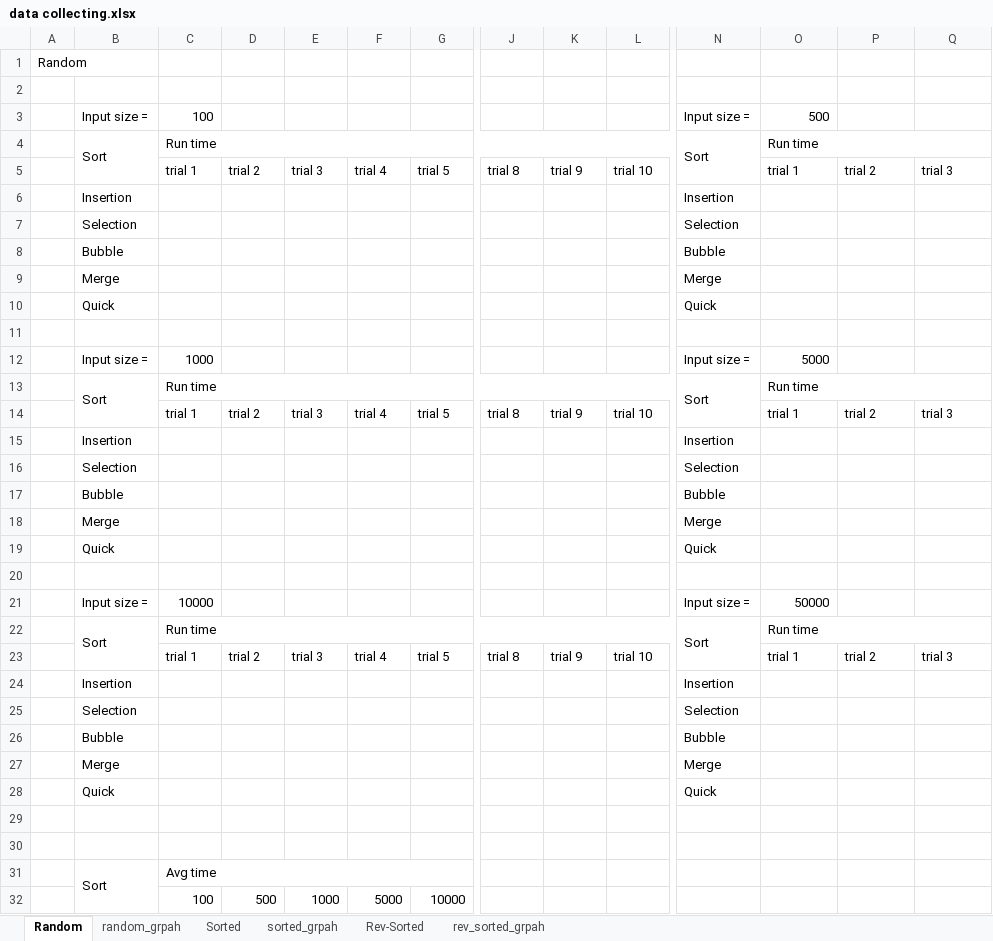
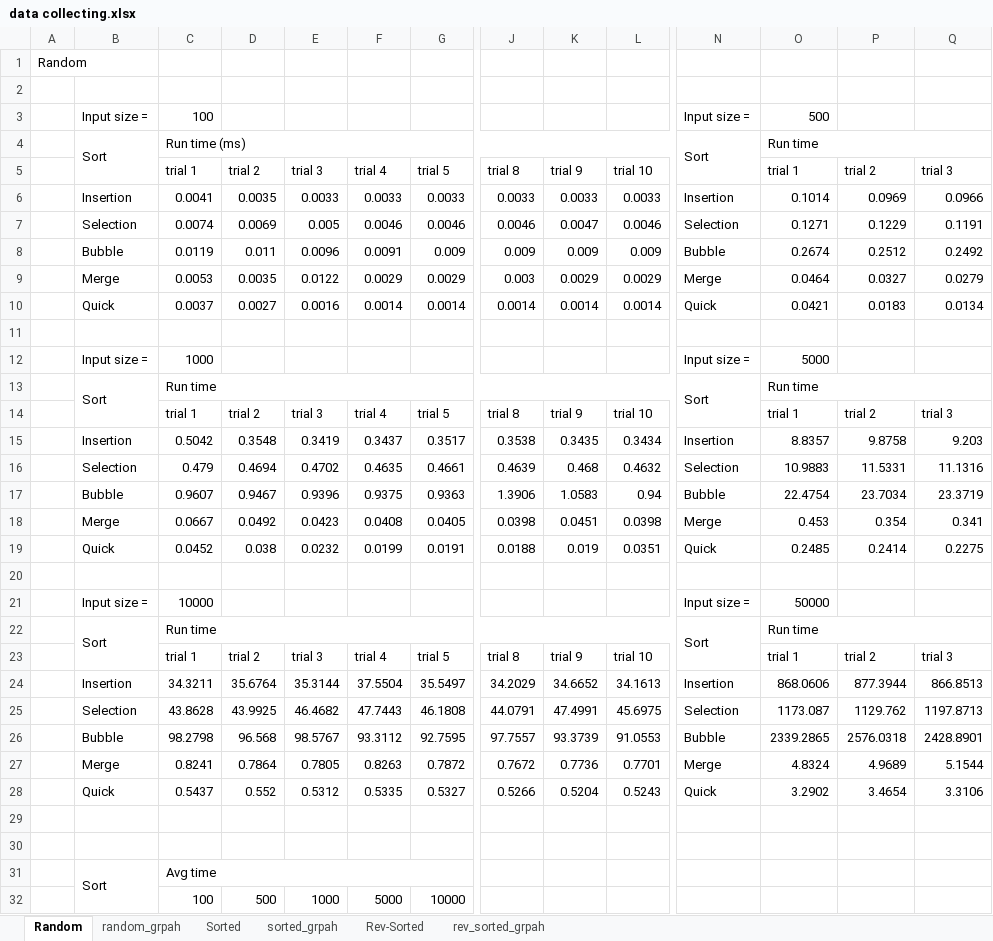
Before and after one commit to BooMzXI/c-sorting-algorithm, an Excel workbook: data collecting.xlsx, sheet Random, drawn as a sheet; only a part is shown, gaps mark what is left out; values as stored, in another font and other column widths than the file's, no cell formats; removed rows and columns are numbered as before the commit, all else as after; rows hold the shown columns only; the diff covers the shown part only; the diff names each change by its address in the sheet, - before the commit and + after, or states it on an @@ line.

```diff
--- a/data collecting.xlsx (sheet Random)
+++ b/data collecting.xlsx (sheet Random)
-C4: Run time
+C4: Run time (ms)
-row 6:  | Insertion |  |  |  |  |  |  |  |  | Insertion
-row 7:  | Selection |  |  |  |  |  |  |  |  | Selection
-row 8:  | Bubble |  |  |  |  |  |  |  |  | Bubble
-row 9:  | Merge |  |  |  |  |  |  |  |  | Merge
-row 10:  | Quick |  |  |  |  |  |  |  |  | Quick
+row 6:  | Insertion | 0.0041 | 0.0035 | 0.0033 | 0.0033 | 0.0033 | 0.0033 | 0.0033 | 0.0033 | Insertion | 0.1014 | 0.0969 | 0.0966
+row 7:  | Selection | 0.0074 | 0.0069 | 0.005 | 0.0046 | 0.0046 | 0.0046 | 0.0047 | 0.0046 | Selection | 0.1271 | 0.1229 | 0.1191
+row 8:  | Bubble | 0.0119 | 0.011 | 0.0096 | 0.0091 | 0.009 | 0.009 | 0.009 | 0.009 | Bubble | 0.2674 | 0.2512 | 0.2492
+row 9:  | Merge | 0.0053 | 0.0035 | 0.0122 | 0.0029 | 0.0029 | 0.003 | 0.0029 | 0.0029 | Merge | 0.0464 | 0.0327 | 0.0279
+row 10:  | Quick | 0.0037 | 0.0027 | 0.0016 | 0.0014 | 0.0014 | 0.0014 | 0.0014 | 0.0014 | Quick | 0.0421 | 0.0183 | 0.0134
-row 15:  | Insertion |  |  |  |  |  |  |  |  | Insertion
-row 16:  | Selection |  |  |  |  |  |  |  |  | Selection
-row 17:  | Bubble |  |  |  |  |  |  |  |  | Bubble
-row 18:  | Merge |  |  |  |  |  |  |  |  | Merge
-row 19:  | Quick |  |  |  |  |  |  |  |  | Quick
+row 15:  | Insertion | 0.5042 | 0.3548 | 0.3419 | 0.3437 | 0.3517 | 0.3538 | 0.3435 | 0.3434 | Insertion | 8.8357 | 9.8758 | 9.203
+row 16:  | Selection | 0.479 | 0.4694 | 0.4702 | 0.4635 | 0.4661 | 0.4639 | 0.468 | 0.4632 | Selection | 10.9883 | 11.5331 | 11.1316
+row 17:  | Bubble | 0.9607 | 0.9467 | 0.9396 | 0.9375 | 0.9363 | 1.3906 | 1.0583 | 0.94 | Bubble | 22.4754 | 23.7034 | 23.3719
+row 18:  | Merge | 0.0667 | 0.0492 | 0.0423 | 0.0408 | 0.0405 | 0.0398 | 0.0451 | 0.0398 | Merge | 0.453 | 0.354 | 0.341
+row 19:  | Quick | 0.0452 | 0.038 | 0.0232 | 0.0199 | 0.0191 | 0.0188 | 0.019 | 0.0351 | Quick | 0.2485 | 0.2414 | 0.2275
-row 24:  | Insertion |  |  |  |  |  |  |  |  | Insertion
-row 25:  | Selection |  |  |  |  |  |  |  |  | Selection
-row 26:  | Bubble |  |  |  |  |  |  |  |  | Bubble
-row 27:  | Merge |  |  |  |  |  |  |  |  | Merge
-row 28:  | Quick |  |  |  |  |  |  |  |  | Quick
+row 24:  | Insertion | 34.3211 | 35.6764 | 35.3144 | 37.5504 | 35.5497 | 34.2029 | 34.6652 | 34.1613 | Insertion | 868.0606 | 877.3944 | 866.8513
+row 25:  | Selection | 43.8628 | 43.9925 | 46.4682 | 47.7443 | 46.1808 | 44.0791 | 47.4991 | 45.6975 | Selection | 1173.087 | 1129.762 | 1197.8713
+row 26:  | Bubble | 98.2798 | 96.568 | 98.5767 | 93.3112 | 92.7595 | 97.7557 | 93.3739 | 91.0553 | Bubble | 2339.2865 | 2576.0318 | 2428.8901
+row 27:  | Merge | 0.8241 | 0.7864 | 0.7805 | 0.8263 | 0.7872 | 0.7672 | 0.7736 | 0.7701 | Merge | 4.8324 | 4.9689 | 5.1544
+row 28:  | Quick | 0.5437 | 0.552 | 0.5312 | 0.5335 | 0.5327 | 0.5266 | 0.5204 | 0.5243 | Quick | 3.2902 | 3.4654 | 3.3106
```
Also changed, not shown: 5 added rows and 5 removed rows elsewhere in this sheet, sheet Rev-Sorted, sheet Sorted, cell formats, charts or pictures.
